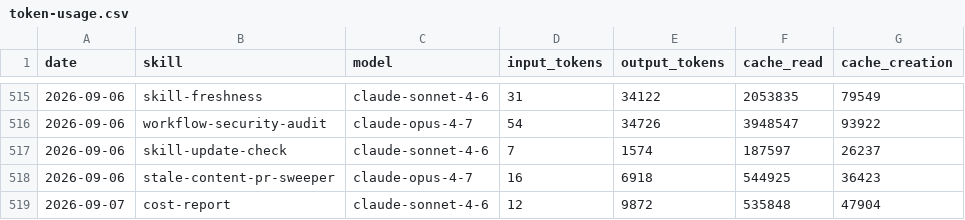
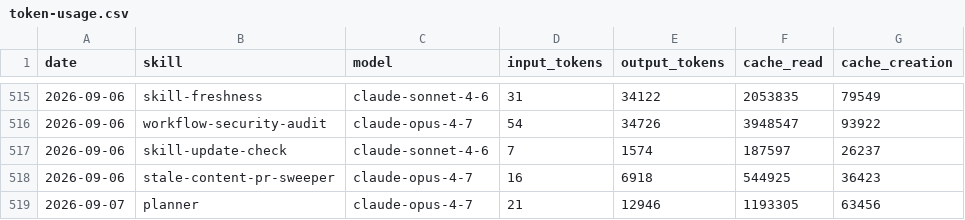
Before and after one commit to swarm-ai-research/aeon, a CSV file: memory/token-usage.csv, drawn as a sheet; only a part is shown, gaps mark what is left out; removed rows and columns are numbered as before the commit, all else as after; the diff names each change by its address in the sheet, - before the commit and + after, or states it on an @@ line.

Commit message:
chore(planner): auto-commit 2026-09-07

```diff
--- a/memory/token-usage.csv
+++ b/memory/token-usage.csv
-row 519: 2026-09-07 | cost-report | claude-sonnet-4-6 | 12 | 9872 | 535848 | 47904
+row 519: 2026-09-07 | planner | claude-opus-4-7 | 21 | 12946 | 1193305 | 63456
```
Also changed, not shown: 12 other files.
